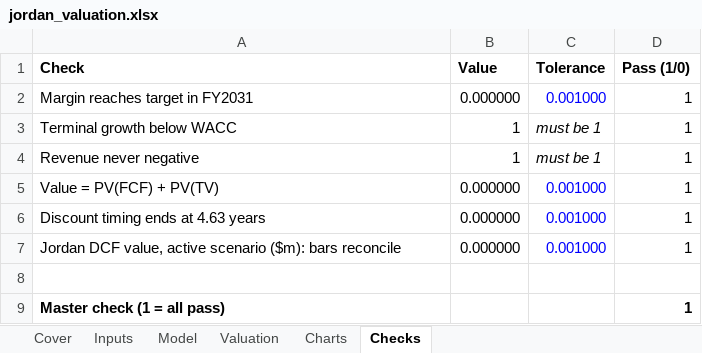
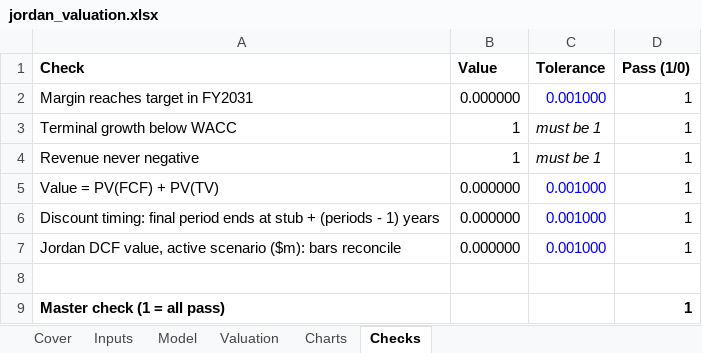
Before and after one commit to Varkot-dev/nike-research-case-comp, an Excel workbook: data/valuation/jordan_valuation.xlsx, sheet Checks, drawn as a sheet; values as stored, in another font and other column widths than the file's, no borders; the diff names each change by its address in the sheet, - before the commit and + after, or states it on an @@ line.

```diff
--- a/data/valuation/jordan_valuation.xlsx (sheet Checks)
+++ b/data/valuation/jordan_valuation.xlsx (sheet Checks)
-A6 (Check): Discount timing ends at 4.63 years
+A6 (Check): Discount timing: final period ends at stub + (periods - 1) years
```
Also changed, not shown: formulas that keep their value, 5 other files.
